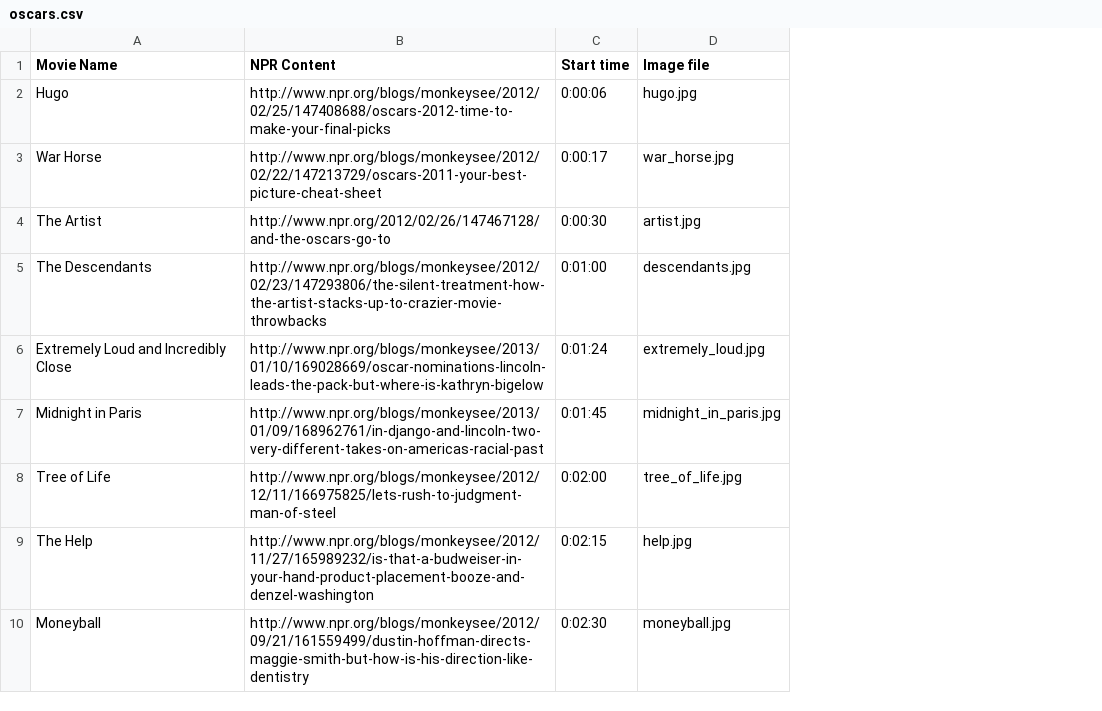
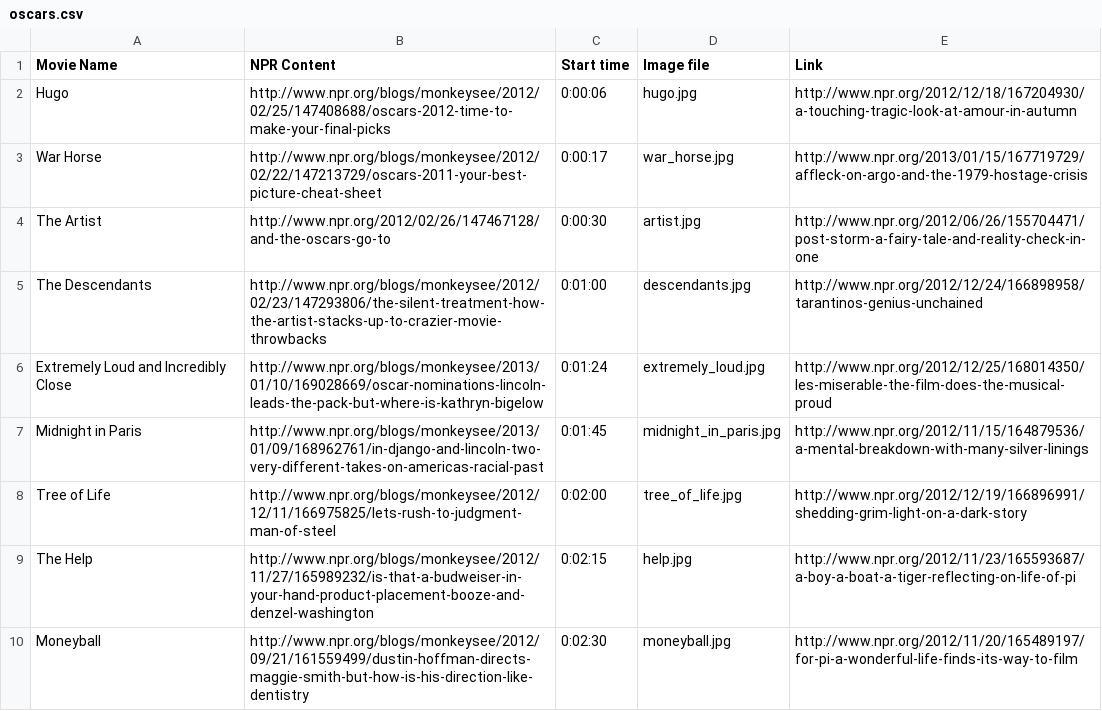
Before and after one commit to nprapps/oscars, a CSV file: data/oscars.csv, drawn as a sheet; the diff names each change by its address in the sheet, - before the commit and + after, or states it on an @@ line.

Commit message:
update oscars test data to include links to NPR content.

```diff
--- a/data/oscars.csv
+++ b/data/oscars.csv
+column E (Link), rows 2-10: http://www.npr.org/2012/12/18/167204930/a-touching-tragic-look-at-amour-in-autumn | http://www.npr.org/2013/01/15/167719729/affleck-on-argo-and-the-1979-hostage-crisis | http://www.npr.org/2012/06/26/155704471/post-storm-a-fairy-tale-and-reality-check-in-one | http://www.npr.org/2012/12/24/166898958/tarantinos-genius-unchained | http://www.npr.org/2012/12/25/168014350/les-miserable-the-film-does-the-musical-proud | http://www.npr.org/2012/11/15/164879536/a-mental-breakdown-with-many-silver-linings | http://www.npr.org/2012/12/19/166896991/shedding-grim-light-on-a-dark-story | http://www.npr.org/2012/11/23/165593687/a-boy-a-boat-a-tiger-reflecting-on-life-of-pi | http://www.npr.org/2012/11/20/165489197/for-pi-a-wonderful-life-finds-its-way-to-film
```
